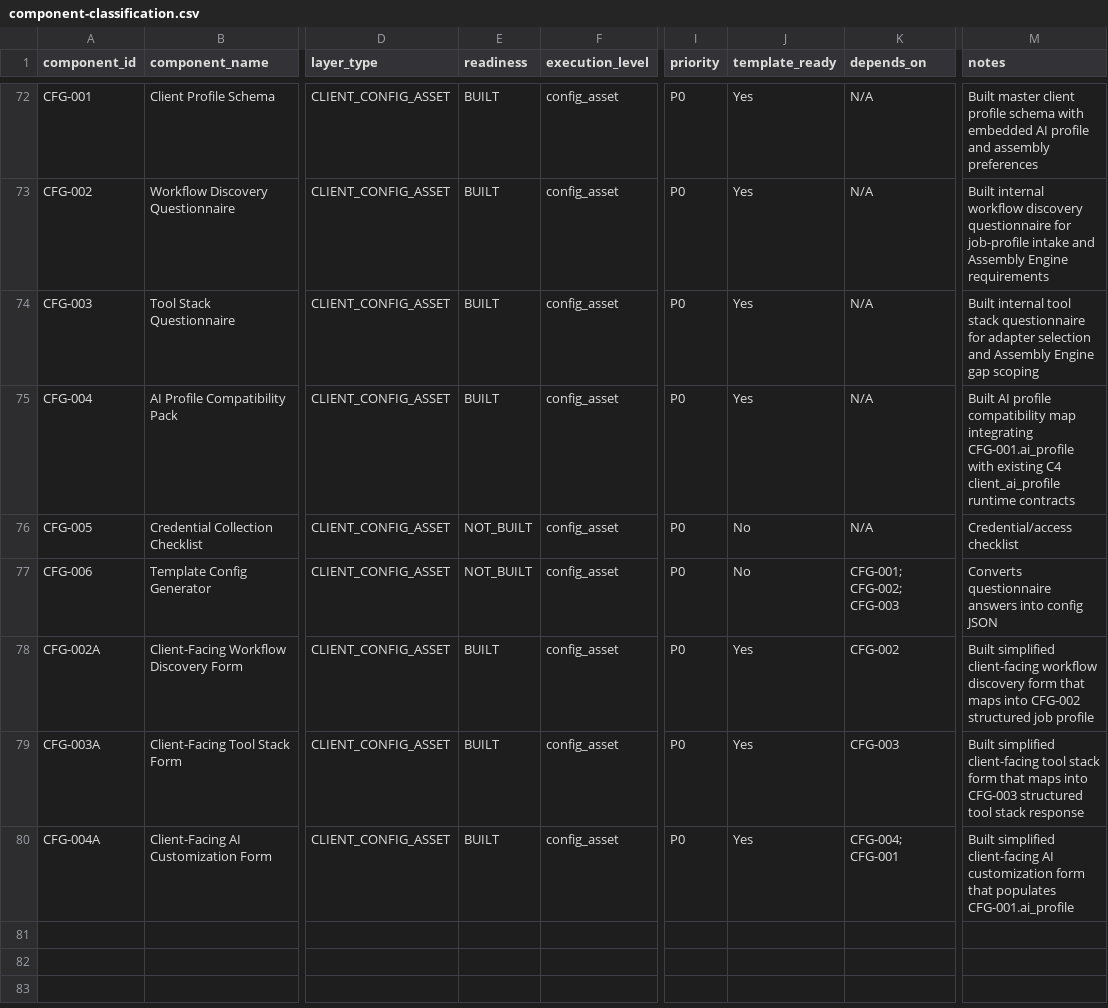
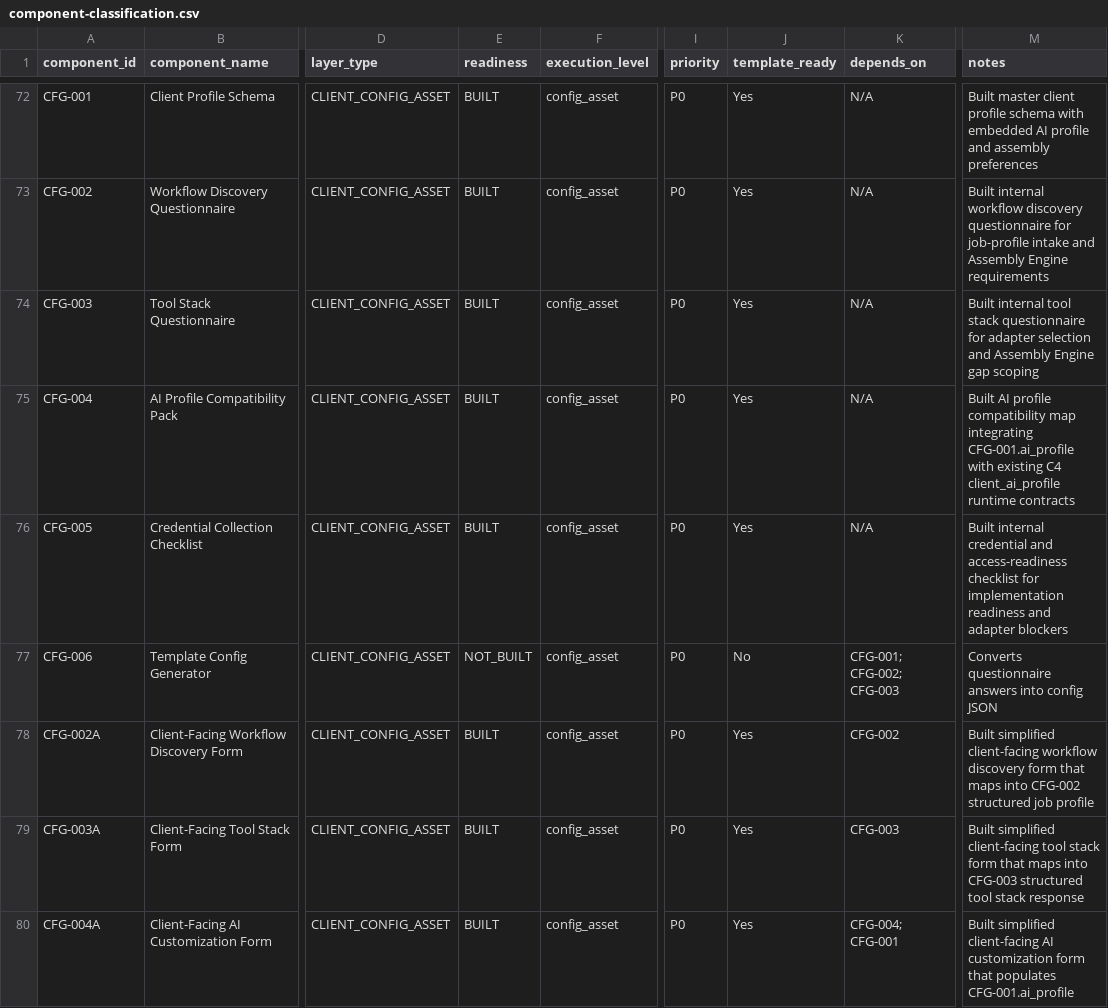
Before and after one commit to LexNovaHQ/automation-library, a CSV file: audit/config/component-classification.csv, drawn as a sheet; only a part is shown, gaps mark what is left out; the diff covers the shown part only; the diff names each change by its address in the sheet, - before the commit and + after, or states it on an @@ line.

Commit message:
Build CFG-005 credential collection checklist

```diff
--- a/audit/config/component-classification.csv
+++ b/audit/config/component-classification.csv
-E76 (readiness): NOT_BUILT
+E76 (readiness): BUILT
-J76 (template_ready): No
+J76 (template_ready): Yes
-M76 (notes): Credential/access checklist
+M76 (notes): Built internal credential and access-readiness checklist for implementation readiness and adapter blockers
```
Also changed, not shown: 1 added row elsewhere in this file, 14 other files.
